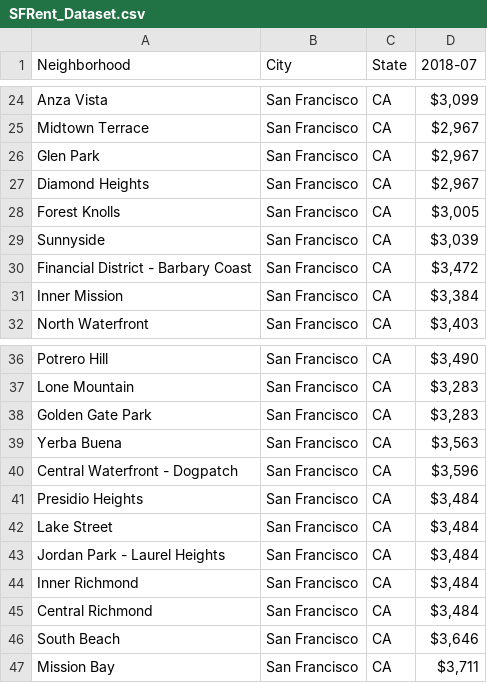
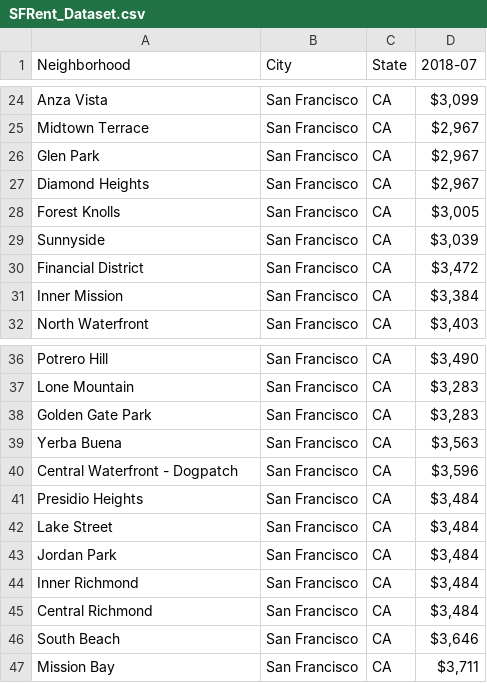
Before and after one commit to Auxilin/Battle-of-Neighborhoods-for-new-Restaurant-location, a CSV file: SFRent_Dataset.csv, drawn as a sheet; only a part is shown, gaps mark what is left out.

Commit message:
Update SFRent_Dataset.csv

```diff
--- a/SFRent_Dataset.csv
+++ b/SFRent_Dataset.csv
@@ -29,3 +29,3 @@ Forest Knolls,San Francisco,CA,"$3,005"
 Sunnyside,San Francisco,CA,"$3,039"
-Financial District - Barbary Coast,San Francisco,CA,"$3,472"
+Financial District,San Francisco,CA,"$3,472"
 Inner Mission,San Francisco,CA,"$3,384"
@@ -42,3 +42,3 @@ Presidio Heights,San Francisco,CA,"$3,484"
 Lake Street,San Francisco,CA,"$3,484"
-Jordan Park - Laurel Heights,San Francisco,CA,"$3,484"
+Jordan Park,San Francisco,CA,"$3,484"
 Inner Richmond,San Francisco,CA,"$3,484"
```
